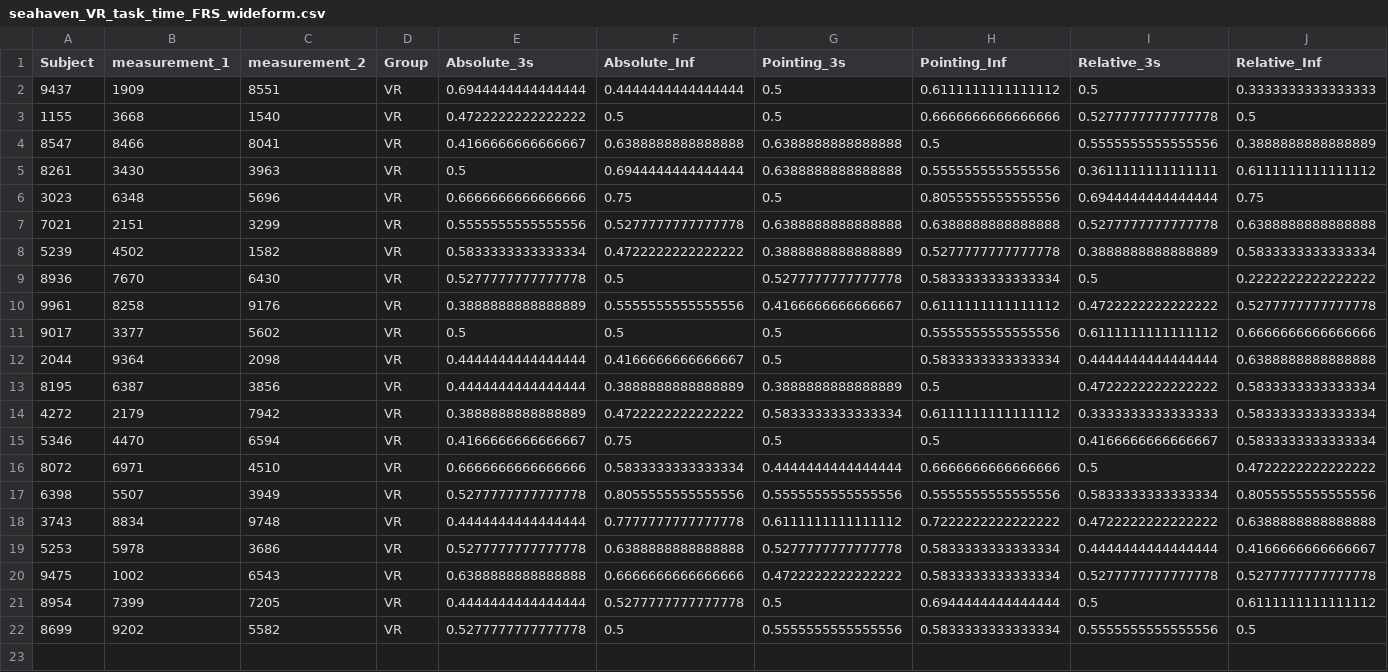
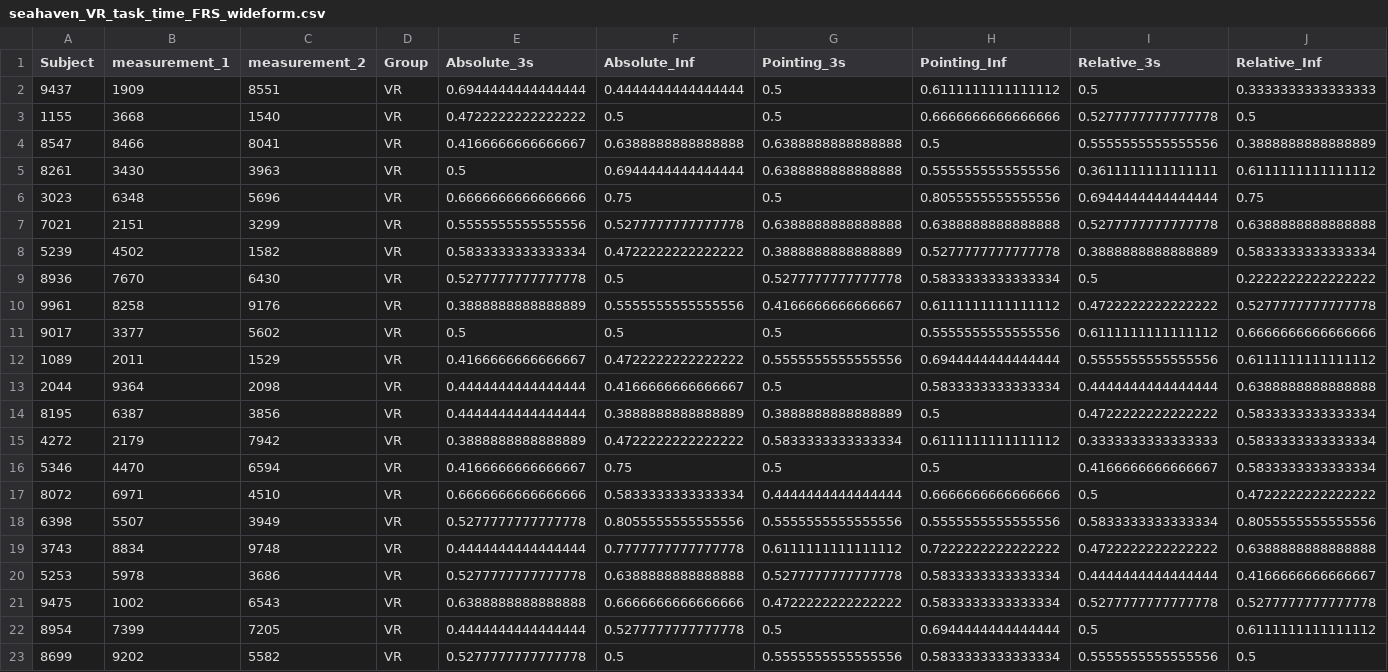
Before and after one commit to ashimakeshava/Seahaven_VR_MAP_comparison, a CSV file: csv_files/seahaven_VR_task_time_FRS_wideform.csv, drawn as a sheet; only a part is shown; rows hold the shown columns only; the diff names each change by its address in the sheet, - before the commit and + after, or states it on an @@ line.

```diff
--- a/csv_files/seahaven_VR_task_time_FRS_wideform.csv
+++ b/csv_files/seahaven_VR_task_time_FRS_wideform.csv
+row 12: 1089 | 2011 | 1529 | VR | 0.4166666666666667 | 0.4722222222222222 | 0.5555555555555556 | 0.6944444444444444 | 0.5555555555555556 | 0.6111111111111112
```
Also changed, not shown: csv_files/seahaven_VR_house_task_accuracy.csv, csv_files/seahaven_VR_task_time_FRS_long.csv, 21 other files.
